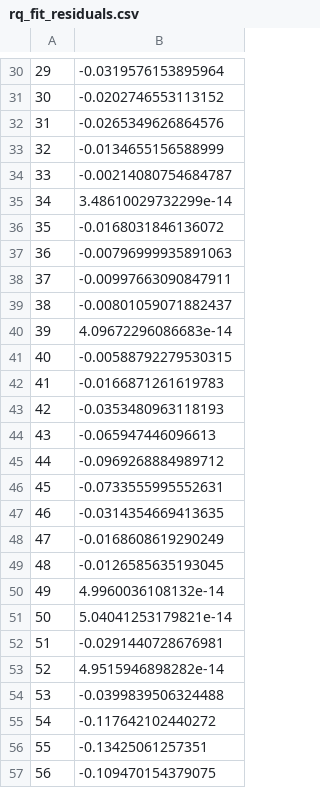
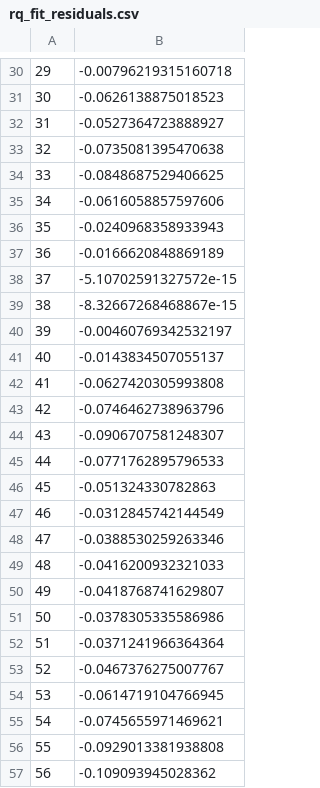
Before and after one commit to vladgabriel24/nabqr_TSIS, a CSV file: rq_fit_residuals.csv, drawn as a sheet; only a part is shown, gaps mark what is left out; the diff covers the shown part only.

```diff
--- a/rq_fit_residuals.csv
+++ b/rq_fit_residuals.csv
@@ -30,28 +30,28 @@
-"29",-0.0319576153895964
-"30",-0.0202746553113152
-"31",-0.0265349626864576
-"32",-0.0134655156588999
-"33",-0.00214080754684787
-"34",3.48610029732299e-14
-"35",-0.0168031846136072
-"36",-0.00796999935891063
-"37",-0.00997663090847911
-"38",-0.00801059071882437
-"39",4.09672296086683e-14
-"40",-0.00588792279530315
-"41",-0.0166871261619783
-"42",-0.0353480963118193
-"43",-0.065947446096613
-"44",-0.0969268884989712
-"45",-0.0733555995552631
-"46",-0.0314354669413635
-"47",-0.0168608619290249
-"48",-0.0126585635193045
-"49",4.9960036108132e-14
-"50",5.04041253179821e-14
-"51",-0.0291440728676981
-"52",4.9515946898282e-14
-"53",-0.0399839506324488
-"54",-0.117642102440272
-"55",-0.13425061257351
-"56",-0.109470154379075
+"29",-0.00796219315160718
+"30",-0.0626138875018523
+"31",-0.0527364723888927
+"32",-0.0735081395470638
+"33",-0.0848687529406625
+"34",-0.0616058857597606
+"35",-0.0240968358933943
+"36",-0.0166620848869189
+"37",-5.10702591327572e-15
+"38",-8.32667268468867e-15
+"39",-0.00460769342532197
+"40",-0.0143834507055137
+"41",-0.0627420305993808
+"42",-0.0746462738963796
+"43",-0.0906707581248307
+"44",-0.0771762895796533
+"45",-0.051324330782863
+"46",-0.0312845742144549
+"47",-0.0388530259263346
+"48",-0.0416200932321033
+"49",-0.0418768741629807
+"50",-0.0378305335586986
+"51",-0.0371241966364364
+"52",-0.0467376275007767
+"53",-0.0614719104766945
+"54",-0.0745655971469621
+"55",-0.0929013381938808
+"56",-0.109093945028362
```
Also changed, not shown: 47 edited cells elsewhere in this file, X_for_residuals.csv, Y_for_residuals.csv, 10 other files.
